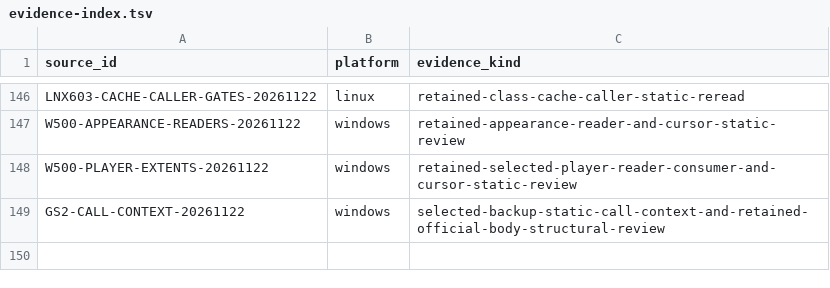
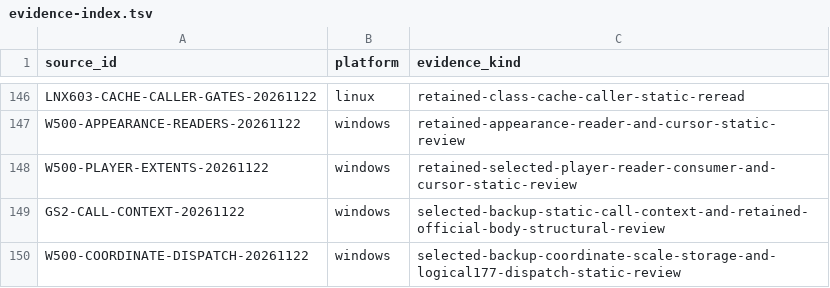
Before and after one commit to squirelworks/Graal_analysis, a TSV file: docs/evidence-index.tsv, drawn as a sheet; only a part is shown, gaps mark what is left out; the diff names each change by its address in the sheet, - before the commit and + after, or states it on an @@ line.

```diff
--- a/docs/evidence-index.tsv
+++ b/docs/evidence-index.tsv
+row 150: W500-COORDINATE-DISPATCH-20261122 | windows | selected-backup-coordinate-scale-storage-and-logical177-dispatch-static-review
```
Also changed, not shown: docs/gap-board.tsv, manual/coverage-explained.tsv, 4 other files.
